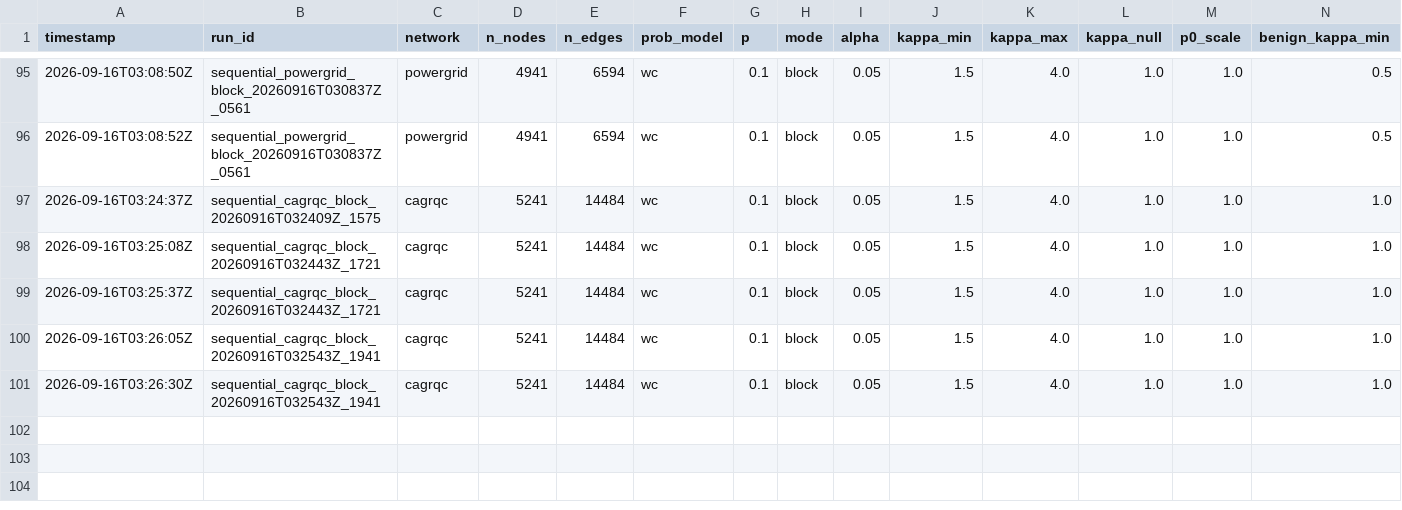
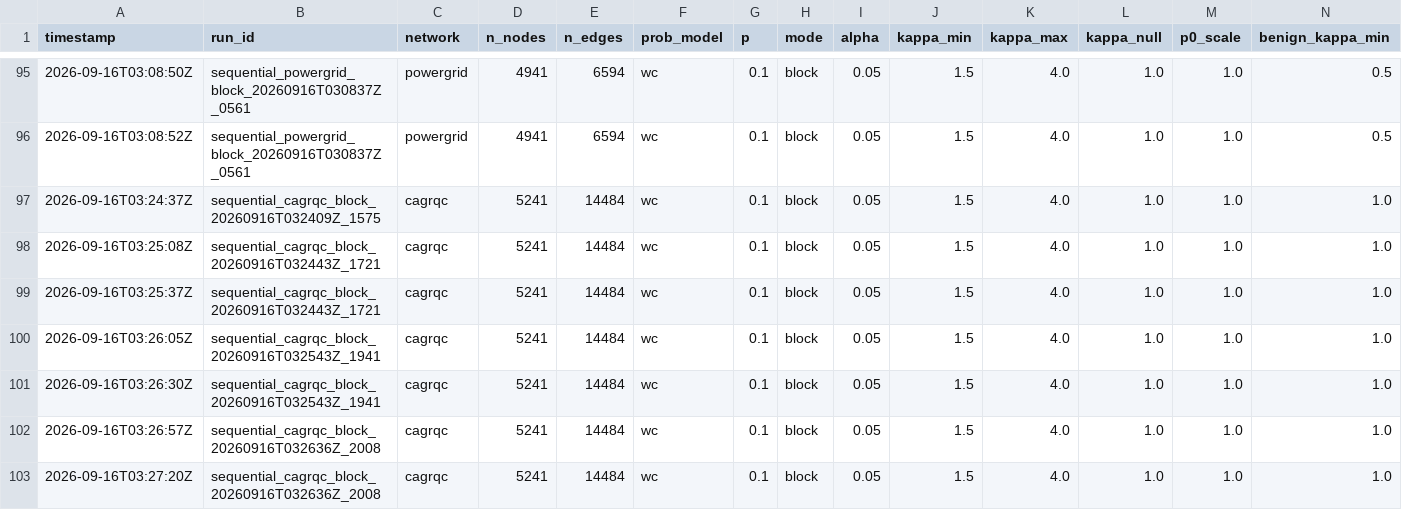
Before and after one commit to vinhqdang/trace_e, a CSV file: results/summary_sequential.csv, drawn as a sheet; only a part is shown, gaps mark what is left out; rows hold the shown columns only; the diff names each change by its address in the sheet, - before the commit and + after, or states it on an @@ line.

Commit message:
Log throttling sweep (cagrqc --pairs eprocess:adaptive:hub,eprocess:adaptive:random --rho-min 0.1 --throttle-frac 0.7 --notes throttle_sweep)

```diff
--- a/results/summary_sequential.csv
+++ b/results/summary_sequential.csv
+row 102: 2026-09-16T03:26:57Z | sequential_cagrqc_block_20260916T032636Z_2008 | cagrqc | 5241 | 14484 | wc | 0.1 | block | 0.05 | 1.5 | 4.0 | 1.0 | 1.0 | 1.0
+row 103: 2026-09-16T03:27:20Z | sequential_cagrqc_block_20260916T032636Z_2008 | cagrqc | 5241 | 14484 | wc | 0.1 | block | 0.05 | 1.5 | 4.0 | 1.0 | 1.0 | 1.0
```
Also changed, not shown: 5 other files.
